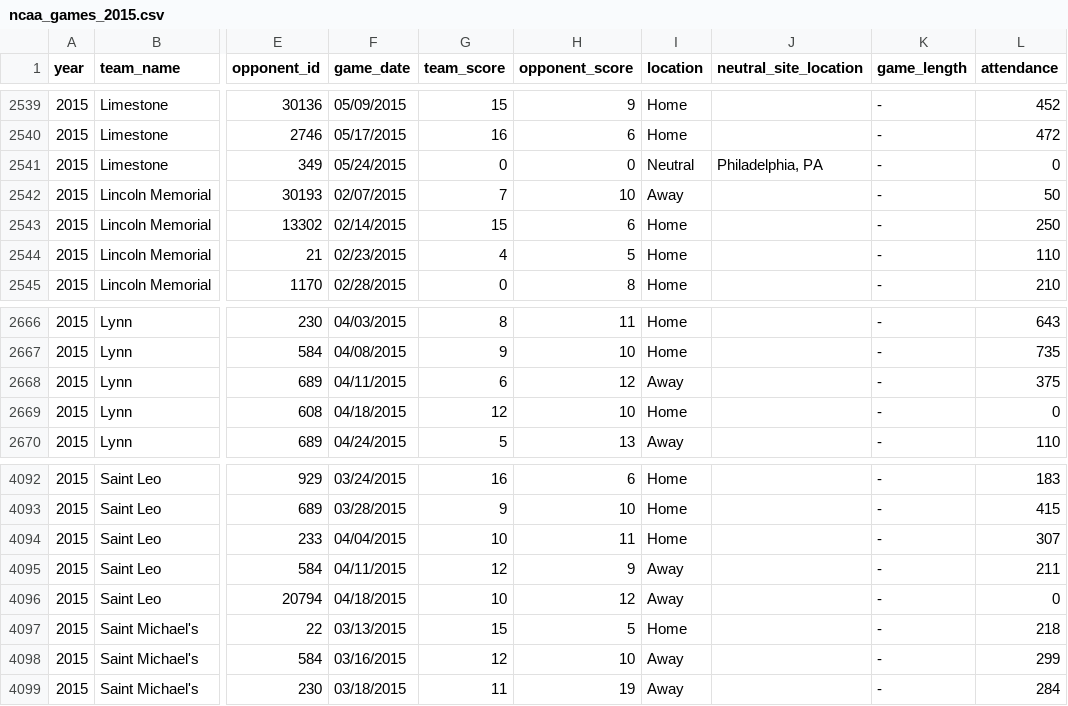
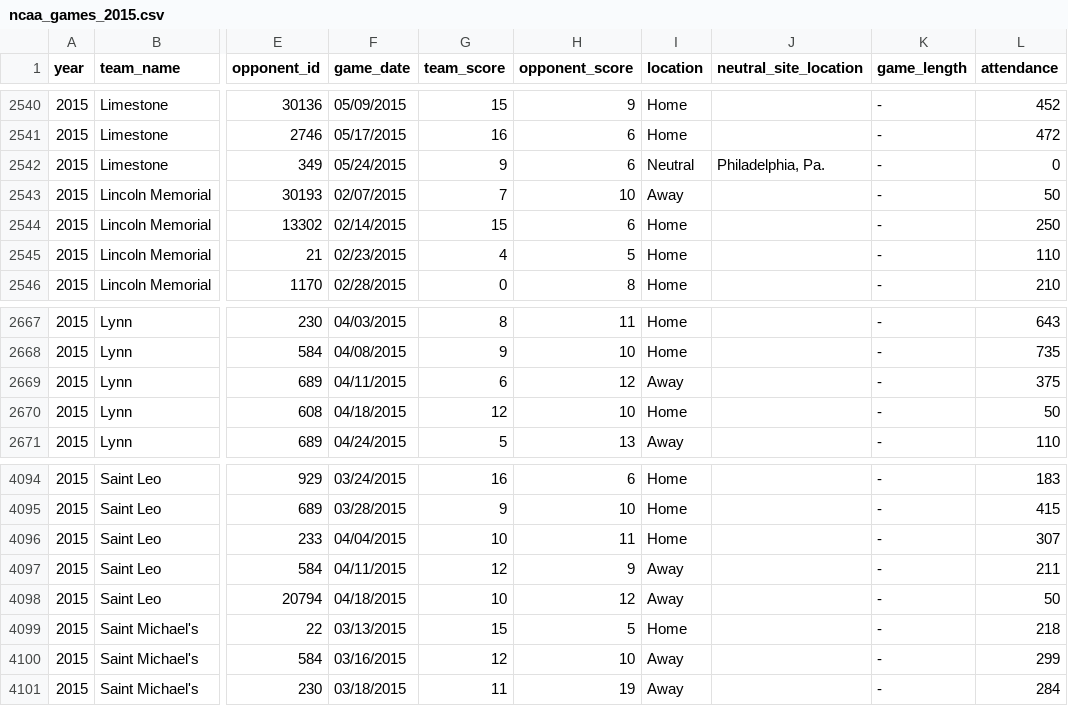
Before and after one commit to octonion/lacrosse, a CSV file: ncaa/csv/ncaa_games_2015.csv, drawn as a sheet; only a part is shown, gaps mark what is left out; addresses are those after the commit; the diff covers the shown part only; the diff names each change by its address in the sheet, - before the commit and + after, or states it on an @@ line.

```diff
--- a/ncaa/csv/ncaa_games_2015.csv
+++ b/ncaa/csv/ncaa_games_2015.csv
-G2542 (team_score): 0
+G2542 (team_score): 9
-H2542 (opponent_score): 0
+H2542 (opponent_score): 6
-J2542 (neutral_site_location): Philadelphia, PA
+J2542 (neutral_site_location): Philadelphia, Pa.
-L2670 (attendance): 0
+L2670 (attendance): 50
-L4098 (attendance): 0
+L4098 (attendance): 50
```
Also changed, not shown: 2 added rows and 11 edited cells elsewhere in this file, ncaa/csv/ncaa_records_2015.csv, ncaa/csv/ncaa_schools.csv.
